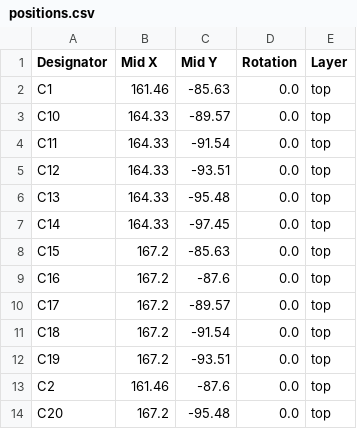
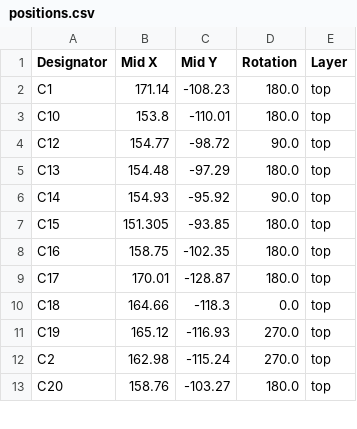
Before and after one commit to cheyao/icedev, a CSV file: src/production/positions.csv, drawn as a sheet; only a part is shown; the diff covers the shown part only.

```diff
--- a/src/production/positions.csv
+++ b/src/production/positions.csv
@@ -1,14 +1,13 @@
 Designator,Mid X,Mid Y,Rotation,Layer
-C1,161.46,-85.63,0.0,top
-C10,164.33,-89.57,0.0,top
-C11,164.33,-91.54,0.0,top
-C12,164.33,-93.51,0.0,top
-C13,164.33,-95.48,0.0,top
-C14,164.33,-97.45,0.0,top
-C15,167.2,-85.63,0.0,top
-C16,167.2,-87.6,0.0,top
-C17,167.2,-89.57,0.0,top
-C18,167.2,-91.54,0.0,top
-C19,167.2,-93.51,0.0,top
-C2,161.46,-87.6,0.0,top
-C20,167.2,-95.48,0.0,top
+C1,171.14,-108.23,180.0,top
+C10,153.8,-110.01,180.0,top
+C12,154.77,-98.72,90.0,top
+C13,154.48,-97.29,180.0,top
+C14,154.93,-95.92,90.0,top
+C15,151.305,-93.85,180.0,top
+C16,158.75,-102.35,180.0,top
+C17,170.01,-128.87,180.0,top
+C18,164.66,-118.3,0.0,top
+C19,165.12,-116.93,270.0,top
+C2,162.98,-115.24,270.0,top
+C20,158.76,-103.27,180.0,top
```
Also changed, not shown: 6 added rows, 1 removed row and 57 edited cells elsewhere in this file, src/production/bom.csv, src/production/designators.csv, 20 other files.
